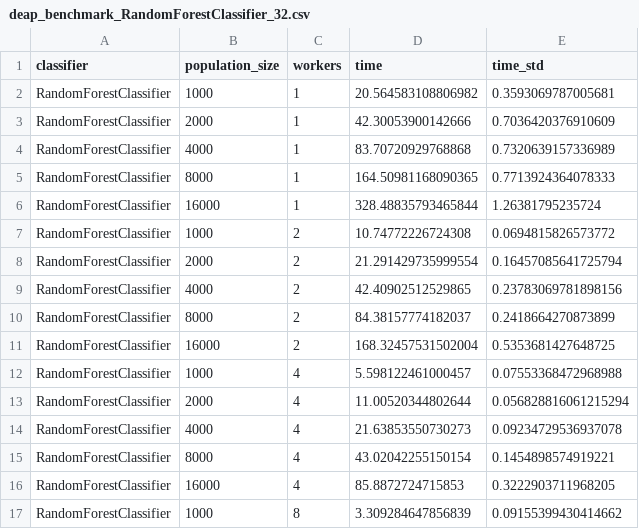
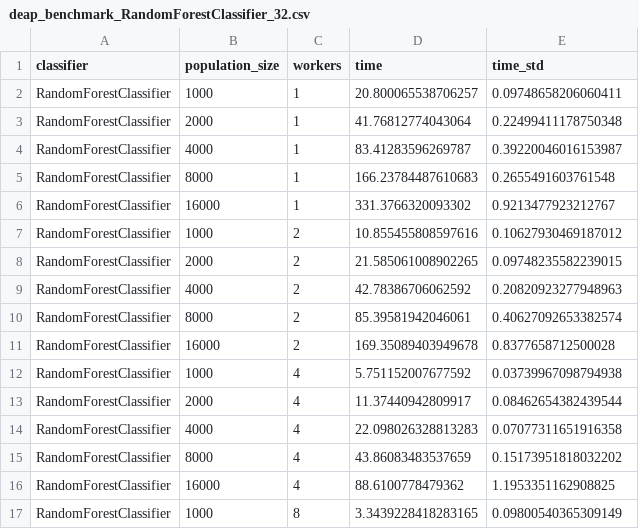
Before and after one commit to FedericoBustaffa/thesis, a CSV file: sources/results/deap_benchmark_RandomForestClassifier_32.csv, drawn as a sheet; only a part is shown; the diff covers the shown part only.

Commit message:
rf

```diff
--- a/sources/results/deap_benchmark_RandomForestClassifier_32.csv
+++ b/sources/results/deap_benchmark_RandomForestClassifier_32.csv
@@ -1,17 +1,17 @@
 classifier,population_size,workers,time,time_std
-RandomForestClassifier,1000,1,20.564583108806982,0.3593069787005681
-RandomForestClassifier,2000,1,42.30053900142666,0.7036420376910609
-RandomForestClassifier,4000,1,83.70720929768868,0.7320639157336989
-RandomForestClassifier,8000,1,164.50981168090365,0.7713924364078333
-RandomForestClassifier,16000,1,328.48835793465844,1.26381795235724
-RandomForestClassifier,1000,2,10.74772226724308,0.0694815826573772
-RandomForestClassifier,2000,2,21.291429735999554,0.16457085641725794
-RandomForestClassifier,4000,2,42.40902512529865,0.23783069781898156
-RandomForestClassifier,8000,2,84.38157774182037,0.2418664270873899
-RandomForestClassifier,16000,2,168.32457531502004,0.5353681427648725
-RandomForestClassifier,1000,4,5.598122461000457,0.07553368472968988
-RandomForestClassifier,2000,4,11.00520344802644,0.056828816061215294
-RandomForestClassifier,4000,4,21.63853550730273,0.09234729536937078
-RandomForestClassifier,8000,4,43.02042255150154,0.1454898574919221
-RandomForestClassifier,16000,4,85.8872724715853,0.3222903711968205
-RandomForestClassifier,1000,8,3.309284647856839,0.09155399430414662
+RandomForestClassifier,1000,1,20.800065538706257,0.09748658206060411
+RandomForestClassifier,2000,1,41.76812774043064,0.22499411178750348
+RandomForestClassifier,4000,1,83.41283596269787,0.39220046016153987
+RandomForestClassifier,8000,1,166.23784487610683,0.2655491603761548
+RandomForestClassifier,16000,1,331.3766320093302,0.9213477923212767
+RandomForestClassifier,1000,2,10.855455808597616,0.10627930469187012
+RandomForestClassifier,2000,2,21.585061008902265,0.09748235582239015
+RandomForestClassifier,4000,2,42.78386706062592,0.20820923277948963
+RandomForestClassifier,8000,2,85.39581942046061,0.40627092653382574
+RandomForestClassifier,16000,2,169.35089403949678,0.8377658712500028
+RandomForestClassifier,1000,4,5.751152007677592,0.03739967098794938
+RandomForestClassifier,2000,4,11.37440942809917,0.08462654382439544
+RandomForestClassifier,4000,4,22.098026328813283,0.07077311651916358
+RandomForestClassifier,8000,4,43.86083483537659,0.15173951818032202
+RandomForestClassifier,16000,4,88.6100778479362,1.1953351162908825
+RandomForestClassifier,1000,8,3.3439228418283165,0.09800540365309149
```
Also changed, not shown: 28 edited cells elsewhere in this file.
